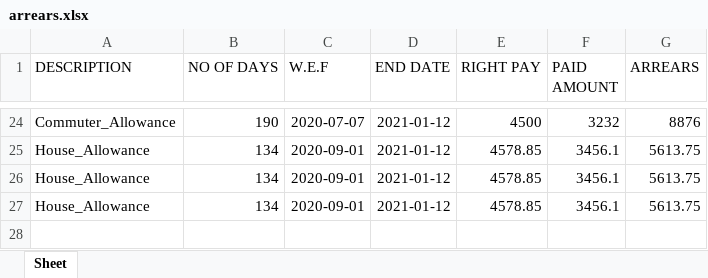
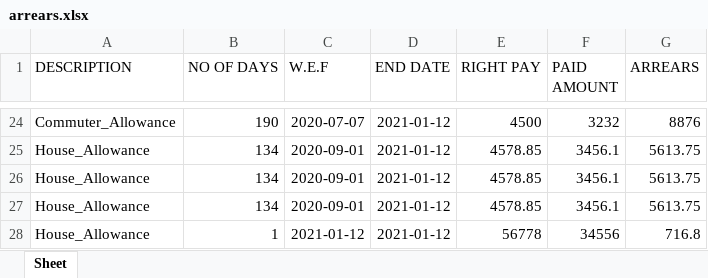
Before and after one commit to kairascode/Payroll_arrears_calculator, an Excel workbook: Arrears/MyFiles/arrears.xlsx, sheet Sheet, drawn as a sheet; only a part is shown, gaps mark what is left out; values as stored, in another font and other column widths than the file's, no borders; the diff names each change by its address in the sheet, - before the commit and + after, or states it on an @@ line.

```diff
--- a/Arrears/MyFiles/arrears.xlsx (sheet Sheet)
+++ b/Arrears/MyFiles/arrears.xlsx (sheet Sheet)
+row 28: House_Allowance | 1 | 2021-01-12 | 2021-01-12 | 56778 | 34556 | 716.8
```
Also changed, not shown: 1 other file.
